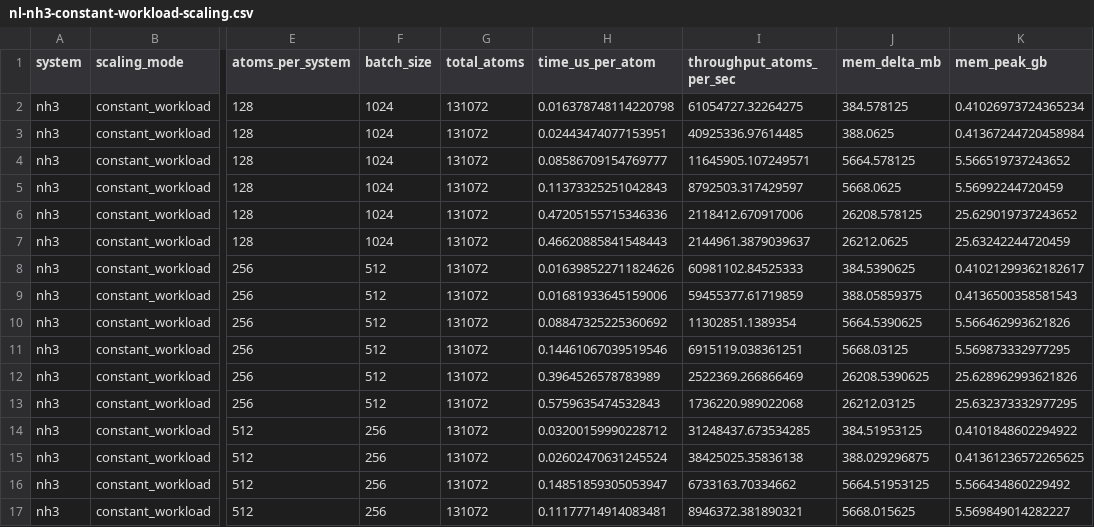
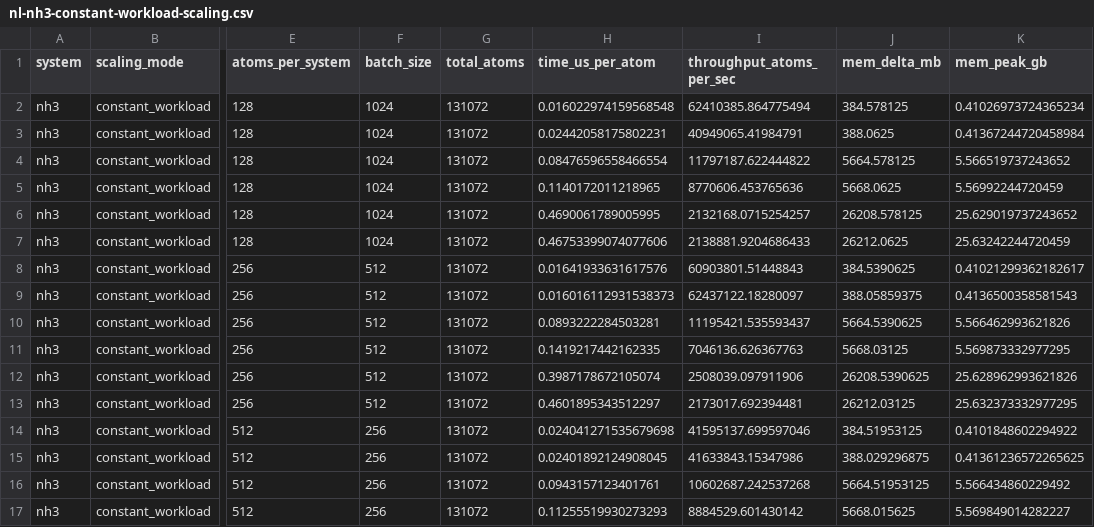
Before and after one commit to NVIDIA/nvalchemi-toolkit-ops, a CSV file: docs/benchmarks/benchmark_results/nl-nh3-constant-workload-scaling.csv, drawn as a sheet; only a part is shown, gaps mark what is left out; the diff covers the shown part only; the diff names each change by its address in the sheet, - before the commit and + after, or states it on an @@ line.

```diff
--- a/docs/benchmarks/benchmark_results/nl-nh3-constant-workload-scaling.csv
+++ b/docs/benchmarks/benchmark_results/nl-nh3-constant-workload-scaling.csv
-H2 (time_us_per_atom): 0.016378748114220798
+H2 (time_us_per_atom): 0.016022974159568548
-I2 (throughput_atoms_per_sec): 61054727.32264275
+I2 (throughput_atoms_per_sec): 62410385.864775494
-H3 (time_us_per_atom): 0.02443474077153951
+H3 (time_us_per_atom): 0.02442058175802231
-I3 (throughput_atoms_per_sec): 40925336.97614485
+I3 (throughput_atoms_per_sec): 40949065.41984791
-H4 (time_us_per_atom): 0.08586709154769777
+H4 (time_us_per_atom): 0.08476596558466554
-I4 (throughput_atoms_per_sec): 11645905.107249571
+I4 (throughput_atoms_per_sec): 11797187.622444822
-H5 (time_us_per_atom): 0.11373325251042843
+H5 (time_us_per_atom): 0.1140172011218965
-I5 (throughput_atoms_per_sec): 8792503.317429597
+I5 (throughput_atoms_per_sec): 8770606.453765636
-H6 (time_us_per_atom): 0.47205155715346336
+H6 (time_us_per_atom): 0.4690061789005995
-I6 (throughput_atoms_per_sec): 2118412.670917006
+I6 (throughput_atoms_per_sec): 2132168.0715254257
-H7 (time_us_per_atom): 0.46620885841548443
+H7 (time_us_per_atom): 0.46753399074077606
-I7 (throughput_atoms_per_sec): 2144961.3879039637
+I7 (throughput_atoms_per_sec): 2138881.9204686433
-H8 (time_us_per_atom): 0.016398522711824626
+H8 (time_us_per_atom): 0.01641933631617576
-I8 (throughput_atoms_per_sec): 60981102.84525333
+I8 (throughput_atoms_per_sec): 60903801.51448843
-H9 (time_us_per_atom): 0.01681933645159006
+H9 (time_us_per_atom): 0.016016112931538373
-I9 (throughput_atoms_per_sec): 59455377.61719859
+I9 (throughput_atoms_per_sec): 62437122.18280097
-H10 (time_us_per_atom): 0.08847325225360692
+H10 (time_us_per_atom): 0.0893222284503281
-I10 (throughput_atoms_per_sec): 11302851.1389354
+I10 (throughput_atoms_per_sec): 11195421.535593437
-H11 (time_us_per_atom): 0.14461067039519546
+H11 (time_us_per_atom): 0.1419217442162335
-I11 (throughput_atoms_per_sec): 6915119.038361251
+I11 (throughput_atoms_per_sec): 7046136.626367763
-H12 (time_us_per_atom): 0.3964526578783989
+H12 (time_us_per_atom): 0.3987178672105074
-I12 (throughput_atoms_per_sec): 2522369.266866469
+I12 (throughput_atoms_per_sec): 2508039.097911906
-H13 (time_us_per_atom): 0.5759635474532843
+H13 (time_us_per_atom): 0.4601895343512297
-I13 (throughput_atoms_per_sec): 1736220.989022068
+I13 (throughput_atoms_per_sec): 2173017.692394481
-H14 (time_us_per_atom): 0.03200159990228712
+H14 (time_us_per_atom): 0.024041271535679698
-I14 (throughput_atoms_per_sec): 31248437.673534285
+I14 (throughput_atoms_per_sec): 41595137.699597046
-H15 (time_us_per_atom): 0.02602470631245524
+H15 (time_us_per_atom): 0.02401892124908045
-I15 (throughput_atoms_per_sec): 38425025.35836138
+I15 (throughput_atoms_per_sec): 41633843.15347986
-H16 (time_us_per_atom): 0.14851859305053947
+H16 (time_us_per_atom): 0.0943157123401761
-I16 (throughput_atoms_per_sec): 6733163.70334662
+I16 (throughput_atoms_per_sec): 10602687.242537268
-H17 (time_us_per_atom): 0.11177714914083481
+H17 (time_us_per_atom): 0.11255519930273293
-I17 (throughput_atoms_per_sec): 8946372.381890321
+I17 (throughput_atoms_per_sec): 8884529.601430142
```
Also changed, not shown: 168 edited cells elsewhere in this file, docs/benchmarks/benchmark_results/d3-cscl-batch-scaling.csv, docs/benchmarks/benchmark_results/el-cscl-constant-workload-scaling.csv, 18 other files.
